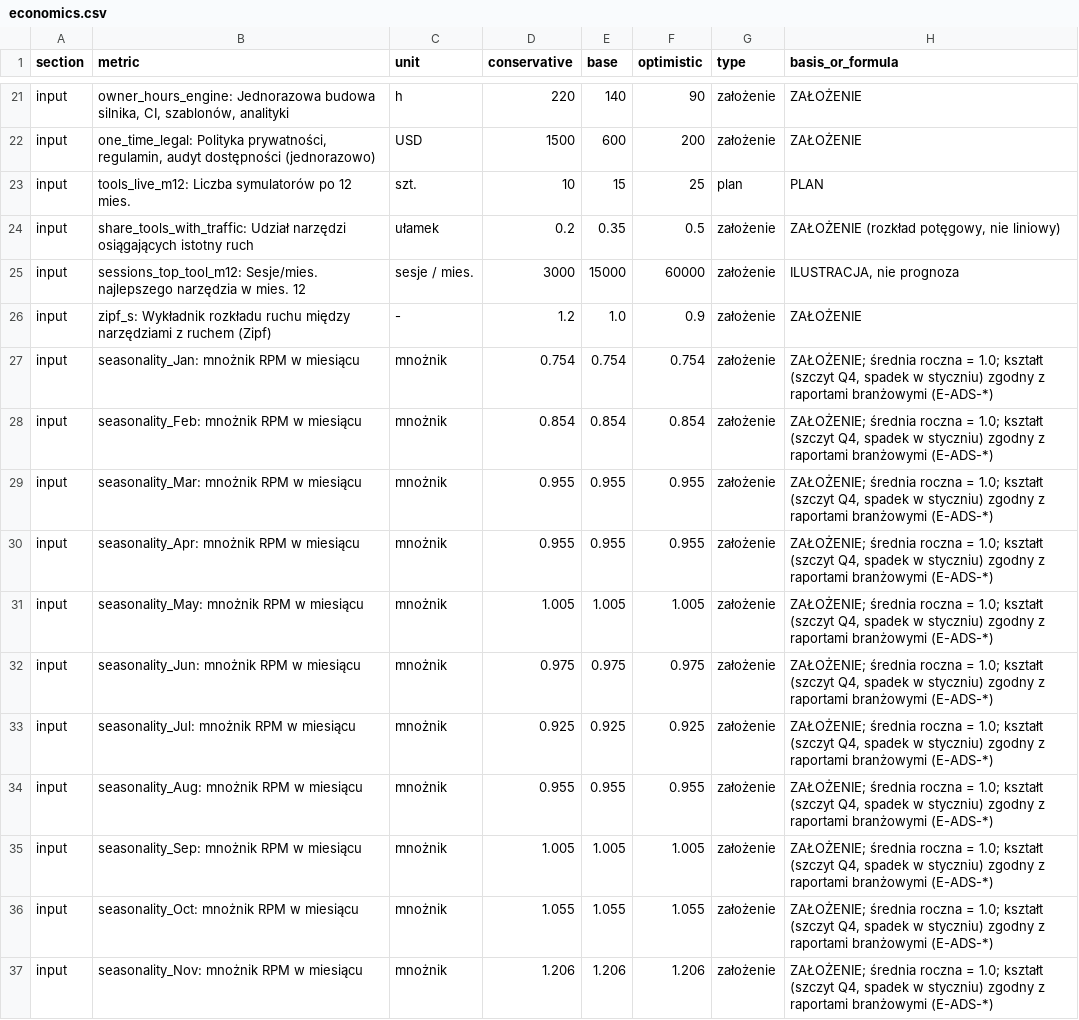
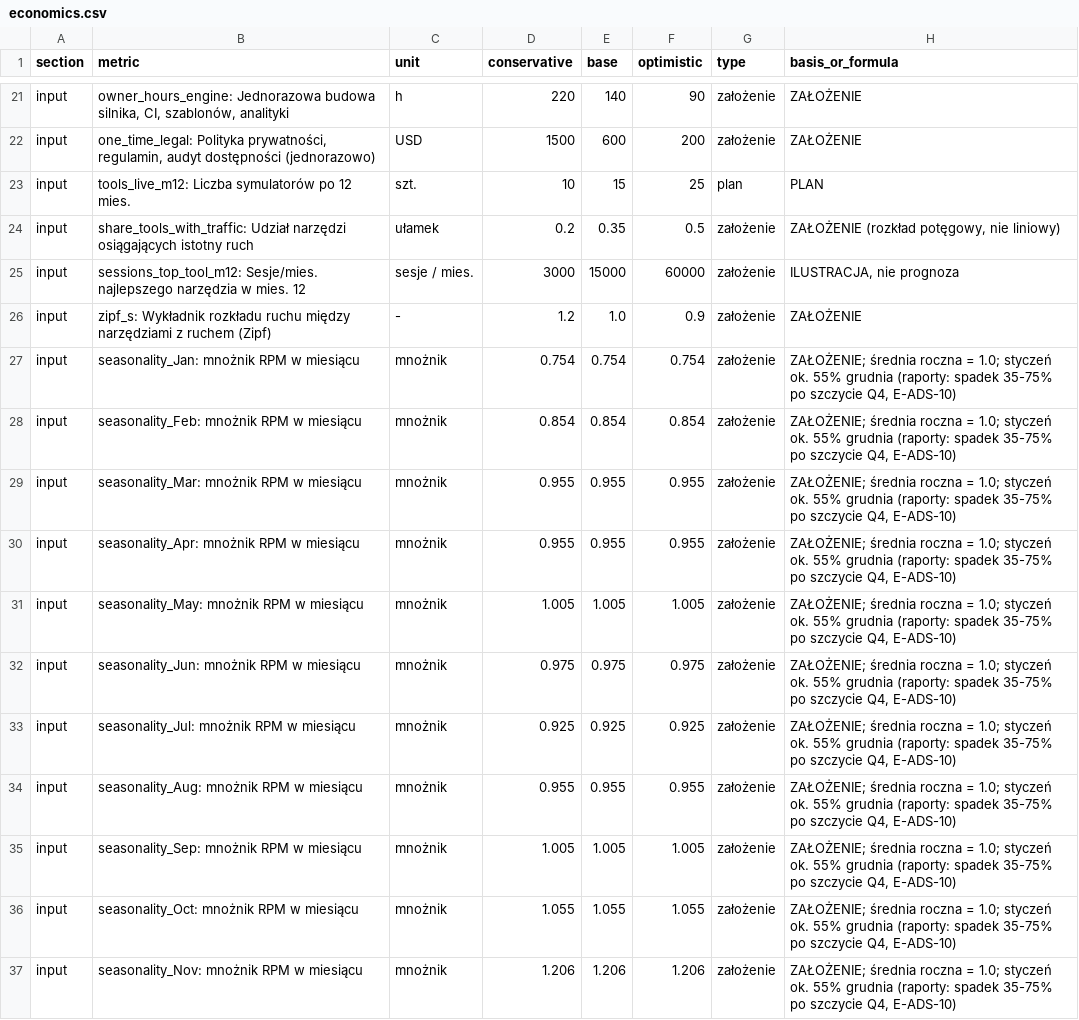
Before and after one commit to serafinkodano/trackal, a CSV file: research/economics.csv, drawn as a sheet; only a part is shown, gaps mark what is left out; the diff covers the shown part only.

```diff
--- a/research/economics.csv
+++ b/research/economics.csv
@@ -26,12 +26,12 @@ input,sessions_top_tool_m12: Sesje/mies. najlepszego narzędzia w mies. 12,sesje
 input,zipf_s: Wykładnik rozkładu ruchu między narzędziami z ruchem (Zipf),-,1.2,1.0,0.9,założenie,ZAŁOŻENIE
-input,seasonality_Jan: mnożnik RPM w miesiącu,mnożnik,0.754,0.754,0.754,założenie,"ZAŁOŻENIE; średnia roczna = 1.0; kształt (szczyt Q4, spadek w styczniu) zgodny z raportami branżowymi (E-ADS-*)"
-input,seasonality_Feb: mnożnik RPM w miesiącu,mnożnik,0.854,0.854,0.854,założenie,"ZAŁOŻENIE; średnia roczna = 1.0; kształt (szczyt Q4, spadek w styczniu) zgodny z raportami branżowymi (E-ADS-*)"
-input,seasonality_Mar: mnożnik RPM w miesiącu,mnożnik,0.955,0.955,0.955,założenie,"ZAŁOŻENIE; średnia roczna = 1.0; kształt (szczyt Q4, spadek w styczniu) zgodny z raportami branżowymi (E-ADS-*)"
-input,seasonality_Apr: mnożnik RPM w miesiącu,mnożnik,0.955,0.955,0.955,założenie,"ZAŁOŻENIE; średnia roczna = 1.0; kształt (szczyt Q4, spadek w styczniu) zgodny z raportami branżowymi (E-ADS-*)"
-input,seasonality_May: mnożnik RPM w miesiącu,mnożnik,1.005,1.005,1.005,założenie,"ZAŁOŻENIE; średnia roczna = 1.0; kształt (szczyt Q4, spadek w styczniu) zgodny z raportami branżowymi (E-ADS-*)"
-input,seasonality_Jun: mnożnik RPM w miesiącu,mnożnik,0.975,0.975,0.975,założenie,"ZAŁOŻENIE; średnia roczna = 1.0; kształt (szczyt Q4, spadek w styczniu) zgodny z raportami branżowymi (E-ADS-*)"
-input,seasonality_Jul: mnożnik RPM w miesiącu,mnożnik,0.925,0.925,0.925,założenie,"ZAŁOŻENIE; średnia roczna = 1.0; kształt (szczyt Q4, spadek w styczniu) zgodny z raportami branżowymi (E-ADS-*)"
-input,seasonality_Aug: mnożnik RPM w miesiącu,mnożnik,0.955,0.955,0.955,założenie,"ZAŁOŻENIE; średnia roczna = 1.0; kształt (szczyt Q4, spadek w styczniu) zgodny z raportami branżowymi (E-ADS-*)"
-input,seasonality_Sep: mnożnik RPM w miesiącu,mnożnik,1.005,1.005,1.005,założenie,"ZAŁOŻENIE; średnia roczna = 1.0; kształt (szczyt Q4, spadek w styczniu) zgodny z raportami branżowymi (E-ADS-*)"
-input,seasonality_Oct: mnożnik RPM w miesiącu,mnożnik,1.055,1.055,1.055,założenie,"ZAŁOŻENIE; średnia roczna = 1.0; kształt (szczyt Q4, spadek w styczniu) zgodny z raportami branżowymi (E-ADS-*)"
-input,seasonality_Nov: mnożnik RPM w miesiącu,mnożnik,1.206,1.206,1.206,założenie,"ZAŁOŻENIE; średnia roczna = 1.0; kształt (szczyt Q4, spadek w styczniu) zgodny z raportami branżowymi (E-ADS-*)"
+input,seasonality_Jan: mnożnik RPM w miesiącu,mnożnik,0.754,0.754,0.754,założenie,"ZAŁOŻENIE; średnia roczna = 1.0; styczeń ok. 55% grudnia (raporty: spadek 35-75% po szczycie Q4, E-ADS-10)"
+input,seasonality_Feb: mnożnik RPM w miesiącu,mnożnik,0.854,0.854,0.854,założenie,"ZAŁOŻENIE; średnia roczna = 1.0; styczeń ok. 55% grudnia (raporty: spadek 35-75% po szczycie Q4, E-ADS-10)"
+input,seasonality_Mar: mnożnik RPM w miesiącu,mnożnik,0.955,0.955,0.955,założenie,"ZAŁOŻENIE; średnia roczna = 1.0; styczeń ok. 55% grudnia (raporty: spadek 35-75% po szczycie Q4, E-ADS-10)"
+input,seasonality_Apr: mnożnik RPM w miesiącu,mnożnik,0.955,0.955,0.955,założenie,"ZAŁOŻENIE; średnia roczna = 1.0; styczeń ok. 55% grudnia (raporty: spadek 35-75% po szczycie Q4, E-ADS-10)"
+input,seasonality_May: mnożnik RPM w miesiącu,mnożnik,1.005,1.005,1.005,założenie,"ZAŁOŻENIE; średnia roczna = 1.0; styczeń ok. 55% grudnia (raporty: spadek 35-75% po szczycie Q4, E-ADS-10)"
+input,seasonality_Jun: mnożnik RPM w miesiącu,mnożnik,0.975,0.975,0.975,założenie,"ZAŁOŻENIE; średnia roczna = 1.0; styczeń ok. 55% grudnia (raporty: spadek 35-75% po szczycie Q4, E-ADS-10)"
+input,seasonality_Jul: mnożnik RPM w miesiącu,mnożnik,0.925,0.925,0.925,założenie,"ZAŁOŻENIE; średnia roczna = 1.0; styczeń ok. 55% grudnia (raporty: spadek 35-75% po szczycie Q4, E-ADS-10)"
+input,seasonality_Aug: mnożnik RPM w miesiącu,mnożnik,0.955,0.955,0.955,założenie,"ZAŁOŻENIE; średnia roczna = 1.0; styczeń ok. 55% grudnia (raporty: spadek 35-75% po szczycie Q4, E-ADS-10)"
+input,seasonality_Sep: mnożnik RPM w miesiącu,mnożnik,1.005,1.005,1.005,założenie,"ZAŁOŻENIE; średnia roczna = 1.0; styczeń ok. 55% grudnia (raporty: spadek 35-75% po szczycie Q4, E-ADS-10)"
+input,seasonality_Oct: mnożnik RPM w miesiącu,mnożnik,1.055,1.055,1.055,założenie,"ZAŁOŻENIE; średnia roczna = 1.0; styczeń ok. 55% grudnia (raporty: spadek 35-75% po szczycie Q4, E-ADS-10)"
+input,seasonality_Nov: mnożnik RPM w miesiącu,mnożnik,1.206,1.206,1.206,założenie,"ZAŁOŻENIE; średnia roczna = 1.0; styczeń ok. 55% grudnia (raporty: spadek 35-75% po szczycie Q4, E-ADS-10)"
```
Also changed, not shown: 6 added rows and 102 edited cells elsewhere in this file, 1 other file.
